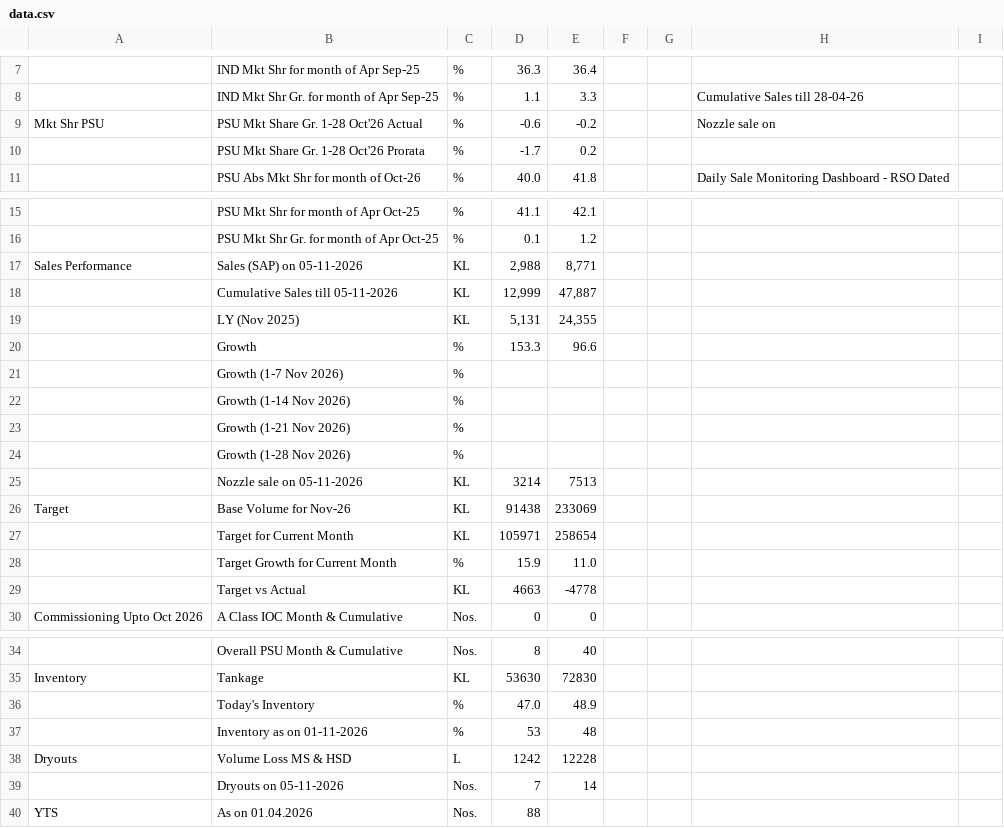
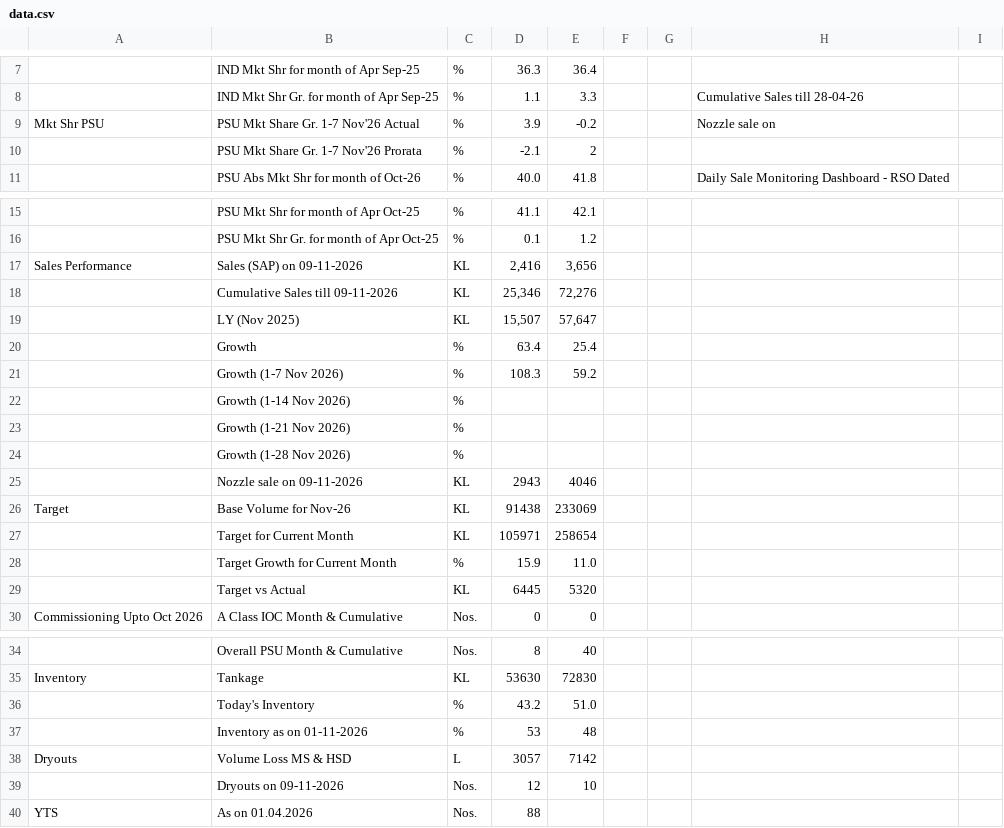
Before and after one commit to shivamindianoil-eng/rso-dashboard, a CSV file: data.csv, drawn as a sheet; only a part is shown, gaps mark what is left out; removed rows and columns are numbered as before the commit, all else as after; the diff covers the shown part only; the diff names each change by its address in the sheet, - before the commit and + after, or states it on an @@ line.

Commit message:
Add files via upload

```diff
--- a/data.csv
+++ b/data.csv
-B9: PSU Mkt Share Gr. 1-28 Oct'26 Actual
+B9: PSU Mkt Share Gr. 1-7 Nov'26 Actual
-D9: -0.6
+D9: 3.9
-row 10:  | PSU Mkt Share Gr. 1-28 Oct'26 Prorata | % | -1.7 | 0.2
+row 10:  | PSU Mkt Share Gr. 1-7 Nov'26 Prorata | % | -2.1 | 2
-B17: Sales (SAP) on 05-11-2026
+B17: Sales (SAP) on 09-11-2026
-D17: 2,988
+D17: 2,416
-E17: 8,771
+E17: 3,656
-row 18:  | Cumulative Sales till 05-11-2026 | KL | 12,999 | 47,887
-row 19:  | LY (Nov 2025) | KL | 5,131 | 24,355
-row 20:  | Growth | % | 153.3 | 96.6
-row 21:  | Growth (1-7 Nov 2026) | %
+row 18:  | Cumulative Sales till 09-11-2026 | KL | 25,346 | 72,276
+row 19:  | LY (Nov 2025) | KL | 15,507 | 57,647
+row 20:  | Growth | % | 63.4 | 25.4
+row 21:  | Growth (1-7 Nov 2026) | % | 108.3 | 59.2
-row 25:  | Nozzle sale on 05-11-2026 | KL | 3214 | 7513
+row 25:  | Nozzle sale on 09-11-2026 | KL | 2943 | 4046
-D29: 4663
+D29: 6445
-E29: -4778
+E29: 5320
-D36: 47.0
+D36: 43.2
-E36: 48.9
+E36: 51.0
-D38: 1242
+D38: 3057
-E38: 12228
+E38: 7142
-row 39:  | Dryouts on 05-11-2026 | Nos. | 7 | 14
+row 39:  | Dryouts on 09-11-2026 | Nos. | 12 | 10
```
Also changed, not shown: 1 added row and 1 removed row elsewhere in this file.
